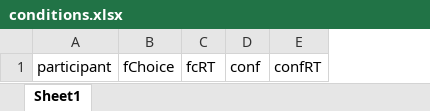
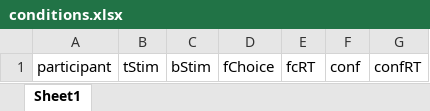
Before and after one commit to lkdoyle/ExperimentalCode, an Excel workbook: conditions.xlsx, sheet Sheet1, drawn as a sheet; values as stored, in another font and other column widths than the file's, no borders; the diff names each change by its address in the sheet, - before the commit and + after, or states it on an @@ line.

```diff
--- a/conditions.xlsx (sheet Sheet1)
+++ b/conditions.xlsx (sheet Sheet1)
+column B, row 1: tStim
+column C, row 1: bStim
```
Also changed, not shown: 4 other files.
